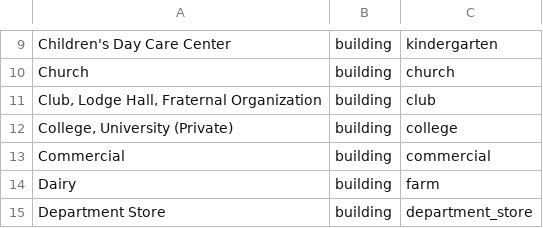
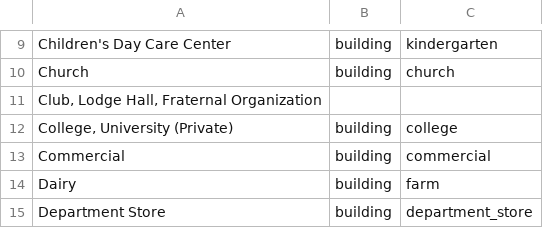
Before and after one commit to osmlab/labuildings, a CSV file: mappings_csv/SpecificUs.csv, drawn as a sheet; only a part is shown, gaps mark what is left out.

Commit message:
clubs arent clear and these parcels range from plant nurseries to local government to veteran affairs buildings

```diff
--- a/mappings_csv/SpecificUs.csv
+++ b/mappings_csv/SpecificUs.csv
@@ -10,3 +10,3 @@ Children's Day Care Center,building,kindergarten
 Church,building,church
-"Club, Lodge Hall, Fraternal Organization",building,club
+"Club, Lodge Hall, Fraternal Organization",,
 "College, University (Private)",building,college
```
